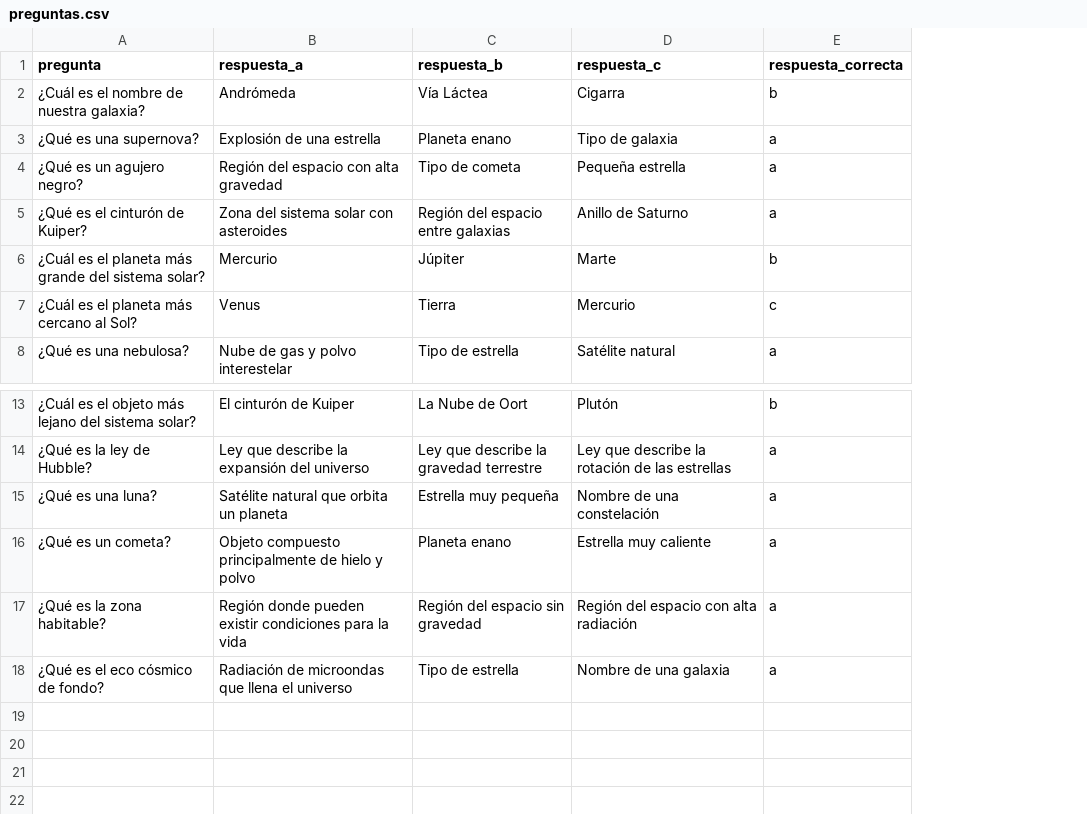
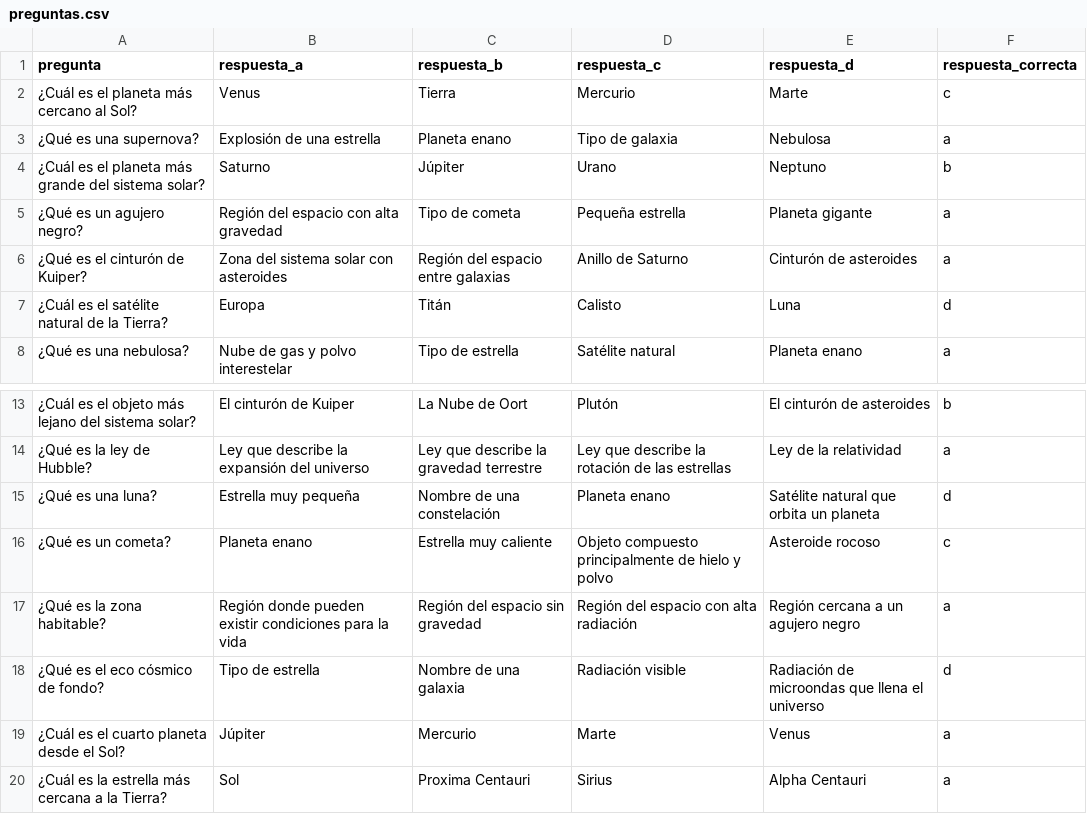
Before and after one commit to Mati-Caballero/Proyecto-Final-Progra-l, a CSV file: VENTANAS/preguntas.csv, drawn as a sheet; only a part is shown, gaps mark what is left out; removed rows and columns are numbered as before the commit, all else as after; the diff names each change by its address in the sheet, - before the commit and + after, or states it on an @@ line.

Commit message:
Punto 5: Mod vidas/Mod puntajes/ Mod tiempo/ Mod cant respuestas

```diff
--- a/VENTANAS/preguntas.csv
+++ b/VENTANAS/preguntas.csv
+column E (respuesta_d), row 3: Nebulosa; rows 5-6: Planeta gigante | Cinturón de asteroides; row 8: Planeta enano; rows 13-18: El cinturón de asteroides | Ley de la relatividad | Satélite natural que orbita un planeta | Asteroide rocoso | Región cercana a un agujero negro | Radiación de microondas que llena el universo
-row 2: ¿Cuál es el nombre de nuestra galaxia? | Andrómeda | Vía Láctea | Cigarra | b
@@ row 7 moved to row 2: ¿Cuál es el planeta más cercano al Sol? @@
+row 4: ¿Cuál es el planeta más grande del sistema solar? | Saturno | Júpiter | Urano | Neptuno | b
-row 6: ¿Cuál es el planeta más grande del sistema solar? | Mercurio | Júpiter | Marte | b
+row 7: ¿Cuál es el satélite natural de la Tierra? | Europa | Titán | Calisto | Luna | d
-B15 (respuesta_a): Satélite natural que orbita un planeta
+B15 (respuesta_a): Estrella muy pequeña
-C15 (respuesta_b): Estrella muy pequeña
+C15 (respuesta_b): Nombre de una constelación
-D15 (respuesta_c): Nombre de una constelación
+D15 (respuesta_c): Planeta enano
-F15 (respuesta_correcta): a
+F15 (respuesta_correcta): d
-B16 (respuesta_a): Objeto compuesto principalmente de hielo y polvo
+B16 (respuesta_a): Planeta enano
-C16 (respuesta_b): Planeta enano
+C16 (respuesta_b): Estrella muy caliente
-D16 (respuesta_c): Estrella muy caliente
+D16 (respuesta_c): Objeto compuesto principalmente de hielo y polvo
-F16 (respuesta_correcta): a
+F16 (respuesta_correcta): c
-B18 (respuesta_a): Radiación de microondas que llena el universo
+B18 (respuesta_a): Tipo de estrella
-C18 (respuesta_b): Tipo de estrella
+C18 (respuesta_b): Nombre de una galaxia
-D18 (respuesta_c): Nombre de una galaxia
+D18 (respuesta_c): Radiación visible
-F18 (respuesta_correcta): a
+F18 (respuesta_correcta): d
+row 19: ¿Cuál es el cuarto planeta desde el Sol? | Júpiter | Mercurio | Marte | Venus | a
+row 20: ¿Cuál es la estrella más cercana a la Tierra? | Sol | Proxima Centauri | Sirius | Alpha Centauri | a
```
Also changed, not shown: 15 other files.
